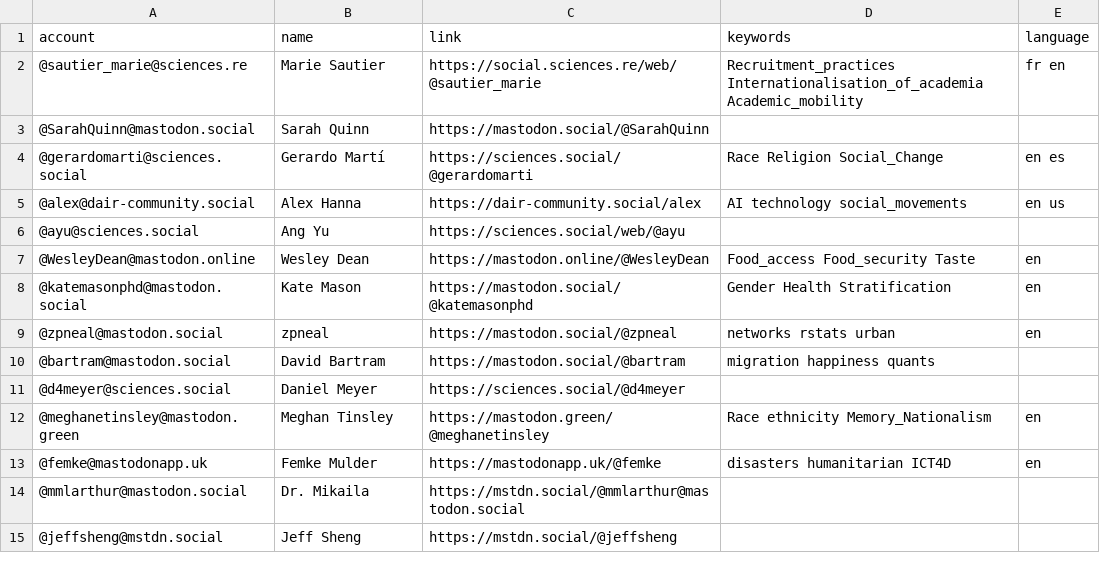
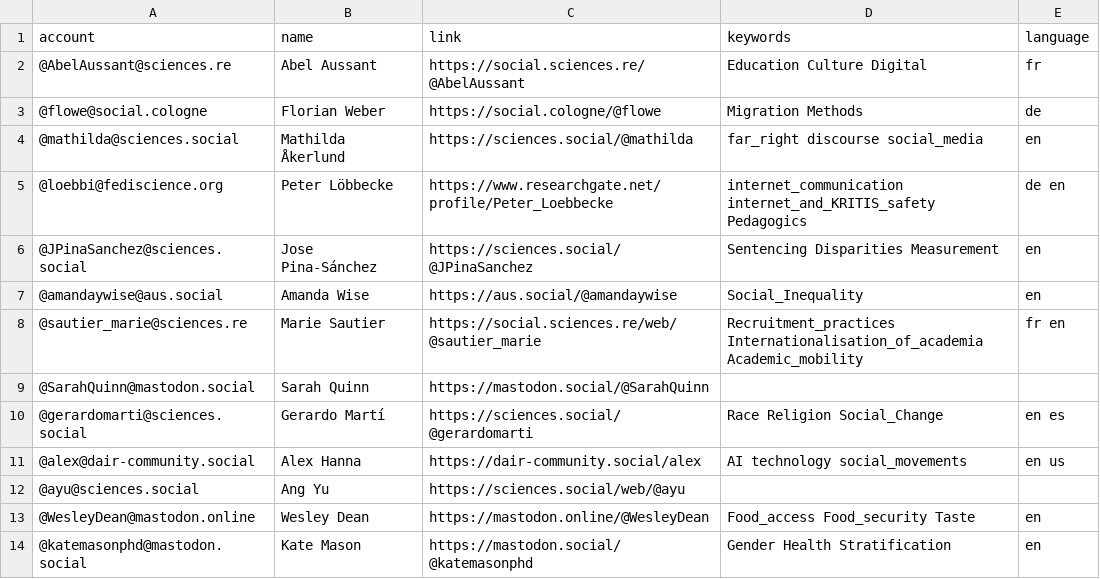
Before and after one commit to trutzig89182/Mastodon-Sociologists, a CSV file: resources/users.csv, drawn as a sheet; only a part is shown; the shorter side is filled out with more unchanged rows.

Commit message:
Update users.csv

```diff
--- a/resources/users.csv
+++ b/resources/users.csv
@@ -1,2 +1,8 @@
 account,name,link,keywords,language
+@AbelAussant@sciences.re,Abel Aussant,https://social.sciences.re/@AbelAussant,Education Culture Digital,fr
+@flowe@social.cologne,Florian Weber,https://social.cologne/@flowe,Migration Methods, de
+@mathilda@sciences.social,Mathilda Åkerlund,https://sciences.social/@mathilda,far_right discourse social_media,en
+@loebbi@fediscience.org,Peter Löbbecke,https://www.researchgate.net/profile/Peter_Loebbecke,internet_communication internet_and_KRITIS_safety Pedagogics,de en
+@JPinaSanchez@sciences.social,Jose Pina-Sánchez,https://sciences.social/@JPinaSanchez,Sentencing Disparities Measurement,en
+@amandaywise@aus.social,Amanda Wise,https://aus.social/@amandaywise,Social_Inequality,en
 @sautier_marie@sciences.re,Marie Sautier,https://social.sciences.re/web/@sautier_marie,Recruitment_practices Internationalisation_of_academia Academic_mobility,fr en
```
